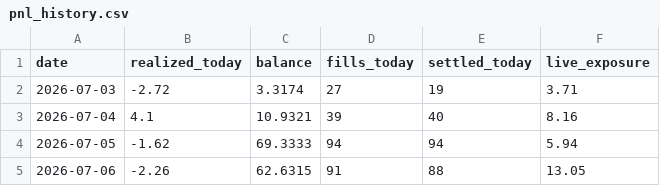
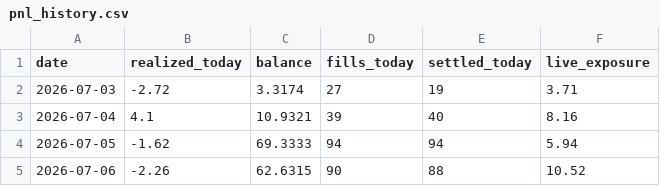
Before and after one commit to xbh970722/Polymarket-Kelshi, a CSV file: reports/pnl_history.csv, drawn as a sheet.

Commit message:
light mark 07-06 23:15: 15m fills

```diff
--- a/reports/pnl_history.csv
+++ b/reports/pnl_history.csv
@@ -4,2 +4,2 @@ date,realized_today,balance,fills_today,settled_today,live_exposure
 2026-07-05,-1.62,69.3333,94,94,5.94
-2026-07-06,-2.26,62.6315,91,88,13.05
+2026-07-06,-2.26,62.6315,90,88,10.52
```
Also changed, not shown: 4 other files.
